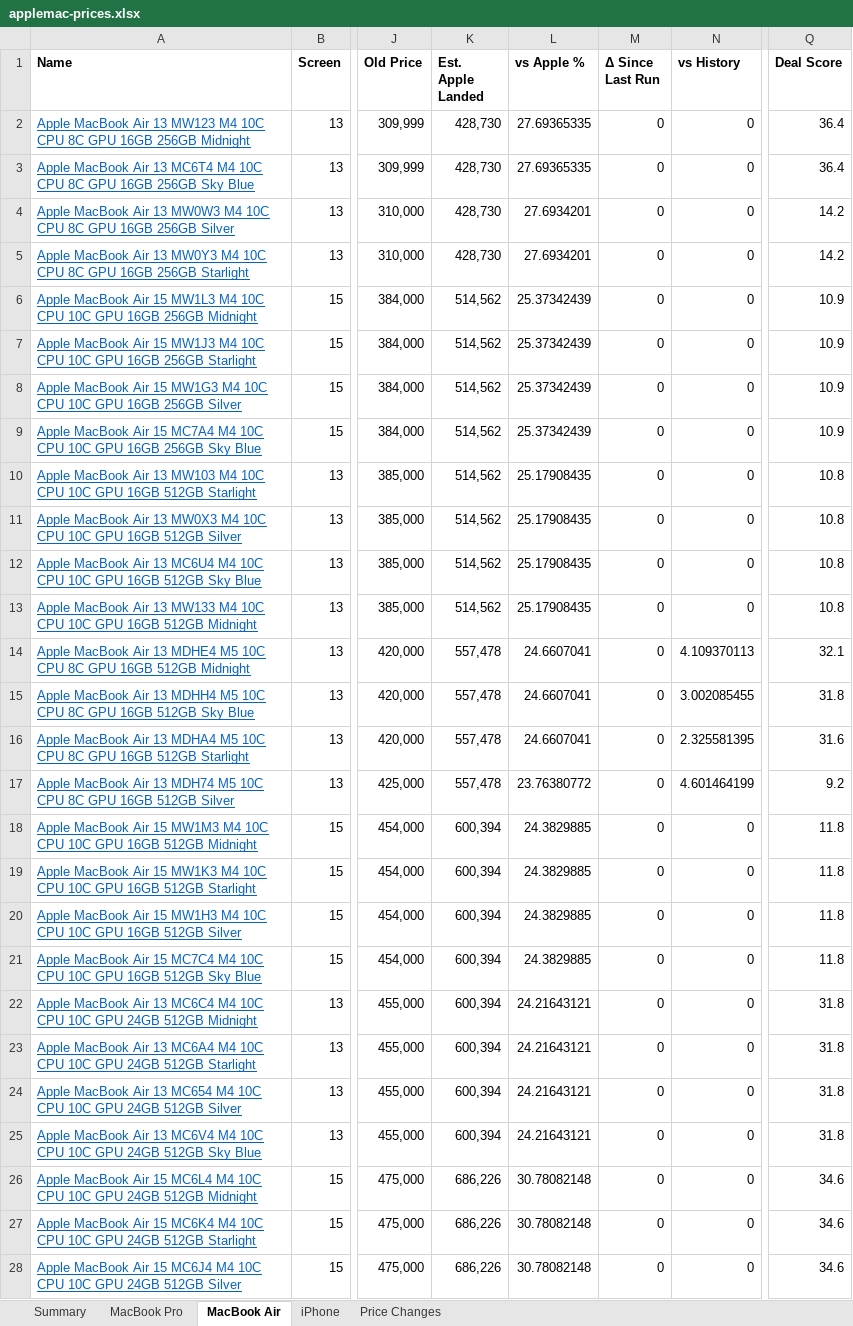
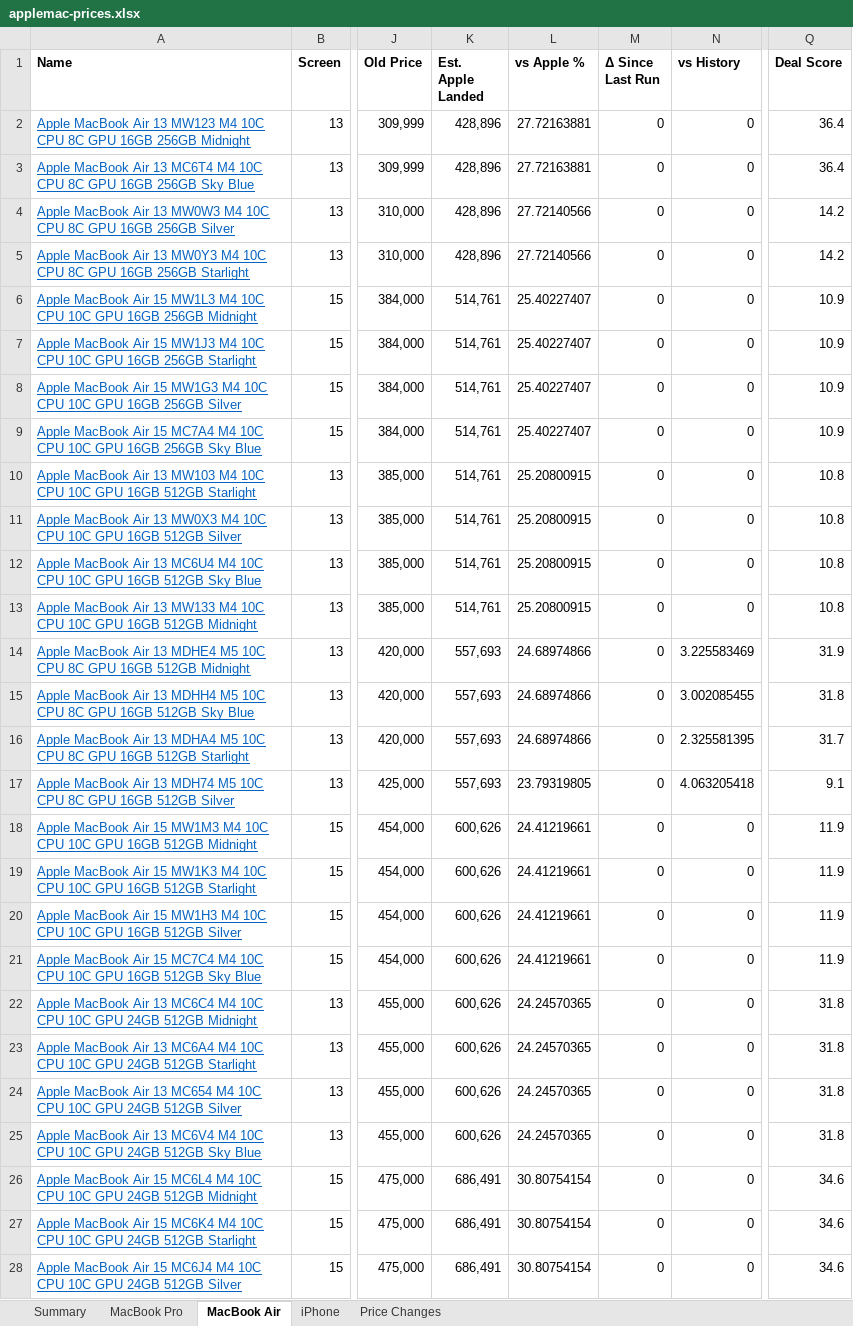
Before and after one commit to MrErrorSan/applemac-pk-tracker, an Excel workbook: web/downloads/applemac-prices.xlsx, sheet MacBook Air, drawn as a sheet; only a part is shown, gaps mark what is left out; values as stored, in another font and other column widths than the file's, no borders; conditional formats not drawn; the diff covers the shown part only; the diff names each change by its address in the sheet, - before the commit and + after, or states it on an @@ line.

```diff
--- a/web/downloads/applemac-prices.xlsx (sheet MacBook Air)
+++ b/web/downloads/applemac-prices.xlsx (sheet MacBook Air)
-K2:K5 (Est. Apple Landed): 428,730
+K2:K5 (Est. Apple Landed): 428,896
-L2:L3 (vs Apple %): 27.69365335
+L2:L3 (vs Apple %): 27.72163881
-L4:L5 (vs Apple %): 27.6934201
+L4:L5 (vs Apple %): 27.72140566
-K6:K13 (Est. Apple Landed): 514,562
+K6:K13 (Est. Apple Landed): 514,761
-L6:L9 (vs Apple %): 25.37342439
+L6:L9 (vs Apple %): 25.40227407
-L10:L13 (vs Apple %): 25.17908435
+L10:L13 (vs Apple %): 25.20800915
-K14:K17 (Est. Apple Landed): 557,478
+K14:K17 (Est. Apple Landed): 557,693
-L14:L16 (vs Apple %): 24.6607041
+L14:L16 (vs Apple %): 24.68974866
-N14 (vs History): 4.109370113
+N14 (vs History): 3.225583469
-Q14 (Deal Score): 32.1
+Q14 (Deal Score): 31.9
-Q16 (Deal Score): 31.6
+Q16 (Deal Score): 31.7
-L17 (vs Apple %): 23.76380772
+L17 (vs Apple %): 23.79319805
-N17 (vs History): 4.601464199
+N17 (vs History): 4.063205418
-Q17 (Deal Score): 9.2
+Q17 (Deal Score): 9.1
-K18:K25 (Est. Apple Landed): 600,394
+K18:K25 (Est. Apple Landed): 600,626
-L18:L21 (vs Apple %): 24.3829885
+L18:L21 (vs Apple %): 24.41219661
-Q18:Q21 (Deal Score): 11.8
+Q18:Q21 (Deal Score): 11.9
-L22:L25 (vs Apple %): 24.21643121
+L22:L25 (vs Apple %): 24.24570365
-K26:K28 (Est. Apple Landed): 686,226
+K26:K28 (Est. Apple Landed): 686,491
-L26:L28 (vs Apple %): 30.78082148
+L26:L28 (vs Apple %): 30.80754154
```
Also changed, not shown: 98 edited cells elsewhere in this sheet, sheet MacBook Pro, sheet Price Changes, sheet iPhone, sheet Summary, 7 other files.
